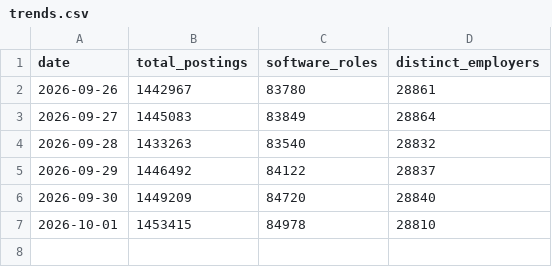
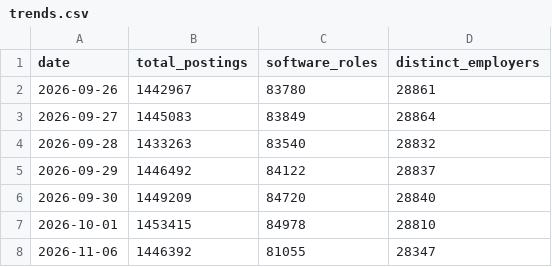
Before and after one commit to abheeshtroy/reqstream, a CSV file: data/market/trends.csv, drawn as a sheet; the diff names each change by its address in the sheet, - before the commit and + after, or states it on an @@ line.

Commit message:
Append 2026-11-06 to trends

```diff
--- a/data/market/trends.csv
+++ b/data/market/trends.csv
+row 8: 2026-11-06 | 1446392 | 81055 | 28347
```
